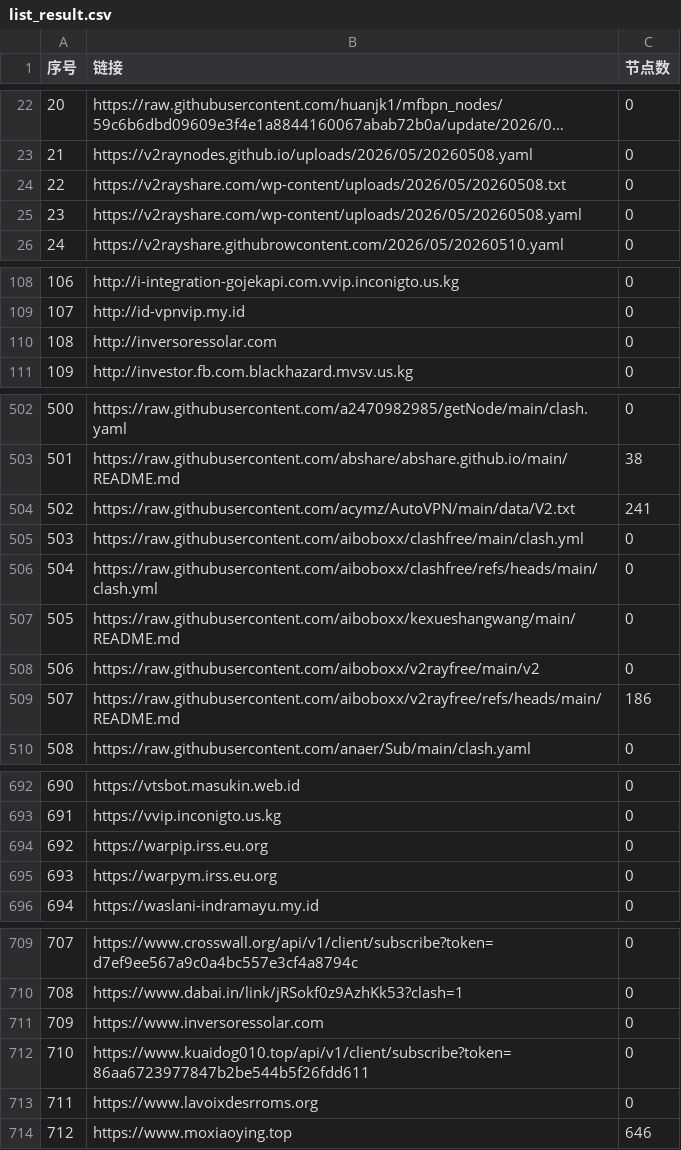
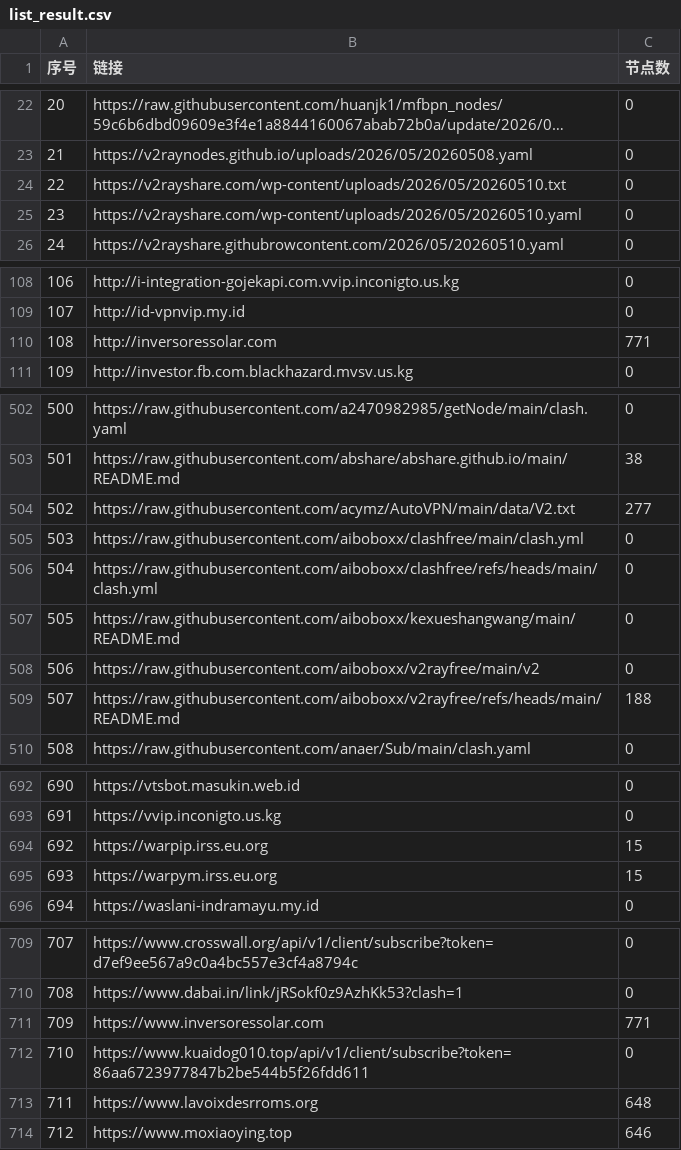
Before and after one commit to fansiphone/pachong-tom, a CSV file: list_result.csv, drawn as a sheet; only a part is shown, gaps mark what is left out; long unchanged cells end in …; the diff covers the shown part only.

```diff
--- a/list_result.csv
+++ b/list_result.csv
@@ -23,4 +23,4 @@
 21,https://v2raynodes.github.io/uploads/2026/05/20260508.yaml,0
-22,https://v2rayshare.com/wp-content/uploads/2026/05/20260508.txt,0
-23,https://v2rayshare.com/wp-content/uploads/2026/05/20260508.yaml,0
+22,https://v2rayshare.com/wp-content/uploads/2026/05/20260510.txt,0
+23,https://v2rayshare.com/wp-content/uploads/2026/05/20260510.yaml,0
 24,https://v2rayshare.githubrowcontent.com/2026/05/20260510.yaml,0
@@ -109,3 +109,3 @@
 107,http://id-vpnvip.my.id,0
-108,http://inversoressolar.com,0
+108,http://inversoressolar.com,771
 109,http://investor.fb.com.blackhazard.mvsv.us.kg,0
@@ -503,3 +503,3 @@
 501,https://raw.githubusercontent.com/abshare/abshare.github.io/main/README.md,38
-502,https://raw.githubusercontent.com/acymz/AutoVPN/main/data/V2.txt,241
+502,https://raw.githubusercontent.com/acymz/AutoVPN/main/data/V2.txt,277
 503,https://raw.githubusercontent.com/aiboboxx/clashfree/main/clash.yml,0
@@ -508,3 +508,3 @@
 506,https://raw.githubusercontent.com/aiboboxx/v2rayfree/main/v2,0
-507,https://raw.githubusercontent.com/aiboboxx/v2rayfree/refs/heads/main/README.md,186
+507,https://raw.githubusercontent.com/aiboboxx/v2rayfree/refs/heads/main/README.md,188
 508,https://raw.githubusercontent.com/anaer/Sub/main/clash.yaml,0
@@ -693,4 +693,4 @@
 691,https://vvip.inconigto.us.kg,0
-692,https://warpip.irss.eu.org,0
-693,https://warpym.irss.eu.org,0
+692,https://warpip.irss.eu.org,15
+693,https://warpym.irss.eu.org,15
 694,https://waslani-indramayu.my.id,0
@@ -710,5 +710,5 @@
 708,https://www.dabai.in/link/jRSokf0z9AzhKk53?clash=1,0
-709,https://www.inversoressolar.com,0
+709,https://www.inversoressolar.com,771
 710,https://www.kuaidog010.top/api/v1/client/subscribe?token=86aa6723977847b2be544b5f26fdd611,0
-711,https://www.lavoixdesrroms.org,0
+711,https://www.lavoixdesrroms.org,648
 712,https://www.moxiaoying.top,646
```
Also changed, not shown: 25 edited cells elsewhere in this file, 39 other files.
